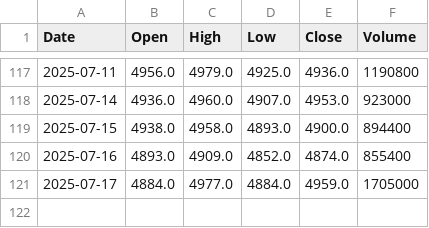
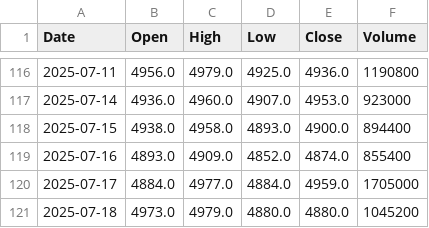
Before and after one commit to yuutaka69/kabuka_agaru, a CSV file: data/modified/1925_modified.csv, drawn as a sheet; only a part is shown, gaps mark what is left out; the diff covers the shown part only; the diff names each change by its address in the sheet, - before the commit and + after, or states it on an @@ line.

```diff
--- a/data/modified/1925_modified.csv
+++ b/data/modified/1925_modified.csv
+row 121: 2025-07-18 | 4973.0 | 4979.0 | 4880.0 | 4880.0 | 1045200
```
Also changed, not shown: 1 removed row and 168 edited cells elsewhere in this file.
